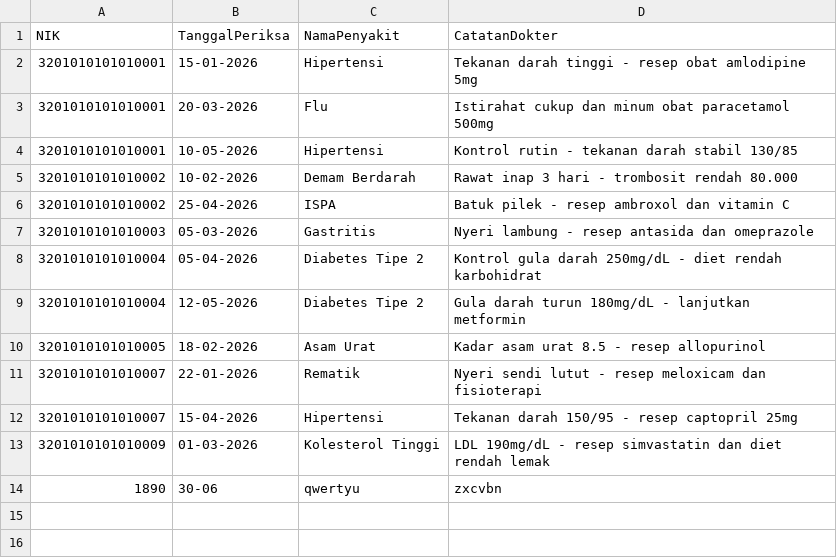
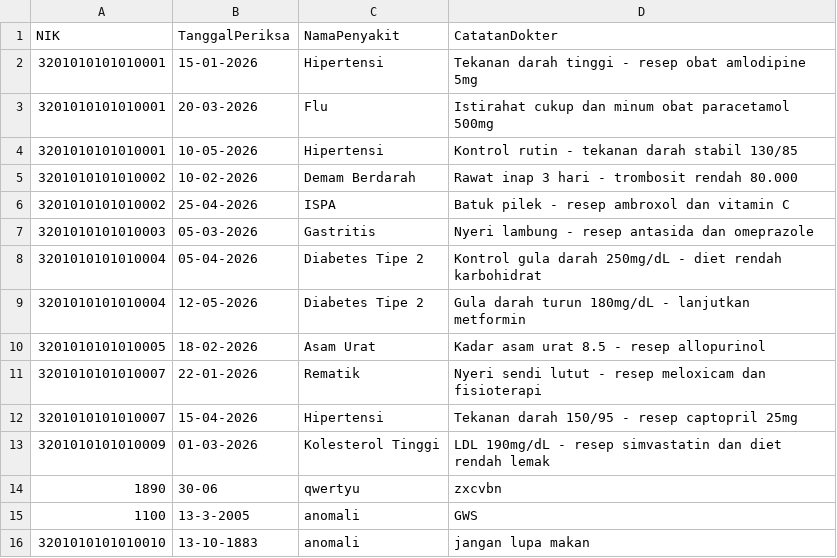
Before and after one commit to Firdausizm/SIPUTAR_terminal_version, a CSV file: data/riwayat_penyakit.csv, drawn as a sheet.

Commit message:
lupa ke push hehe

```diff
--- a/data/riwayat_penyakit.csv
+++ b/data/riwayat_penyakit.csv
@@ -14 +14,3 @@ NIK,TanggalPeriksa,NamaPenyakit,CatatanDokter
 1890,30-06,qwertyu,zxcvbn
+1100,13-3-2005,anomali,GWS
+3201010101010010,13-10-1883,anomali,jangan lupa makan
```
Also changed, not shown: data/data_pasien.csv.
